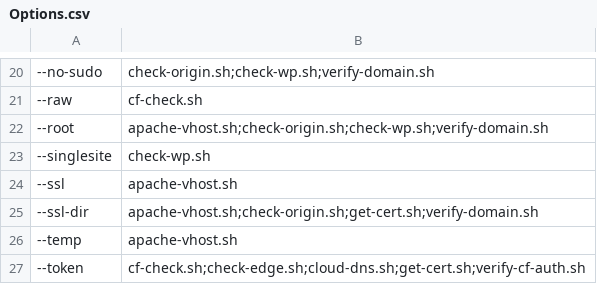
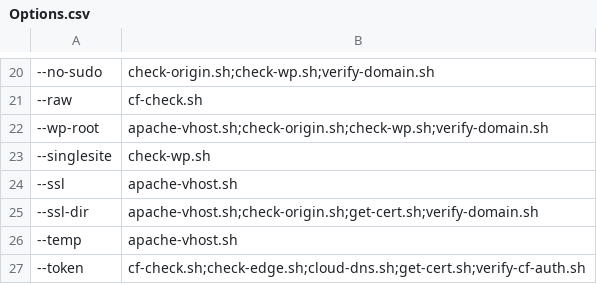
Before and after one commit to fear-ai/multiwp, a CSV file: scripts/Options.csv, drawn as a sheet; only a part is shown, gaps mark what is left out; the diff names each change by its address in the sheet, - before the commit and + after, or states it on an @@ line.

Commit message:
More script improvements and standardization

```diff
--- a/scripts/Options.csv
+++ b/scripts/Options.csv
-A22: --root
+A22: --wp-root
```
Also changed, not shown: 20 other files.
